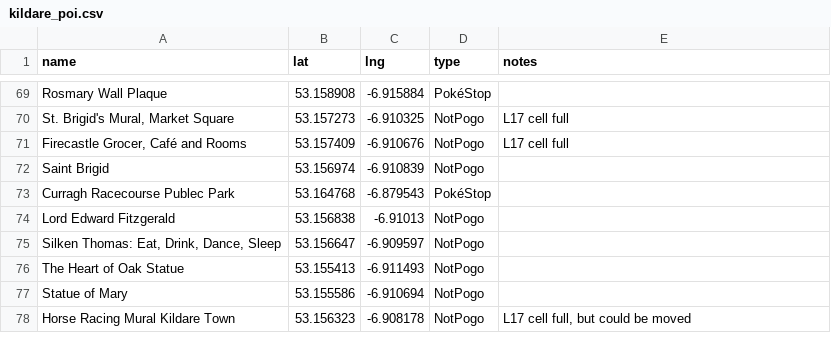
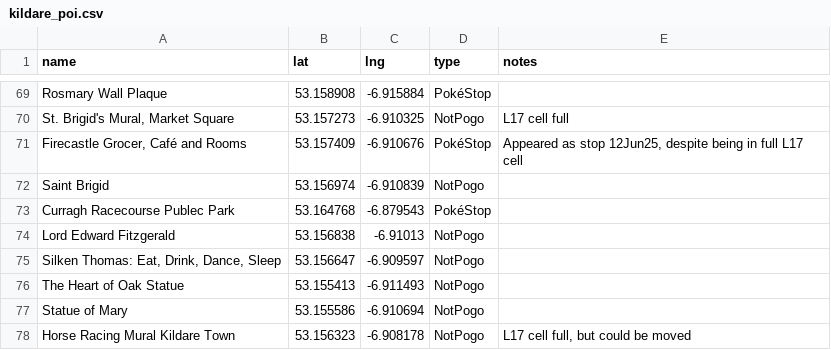
Before and after one commit to gsmitheidw/pogo-s2-kildare, a CSV file: kildare_poi.csv, drawn as a sheet; only a part is shown, gaps mark what is left out.

Commit message:
update csv

```diff
--- a/kildare_poi.csv
+++ b/kildare_poi.csv
@@ -70,3 +70,3 @@ Rosmary Wall Plaque,53.158908,-6.915884,PokéStop
 "St. Brigid's Mural, Market Square",53.157273,-6.910325,NotPogo,L17 cell full
-"Firecastle Grocer, Café and Rooms",53.157409,-6.910676,NotPogo,L17 cell full
+"Firecastle Grocer, Café and Rooms",53.157409,-6.910676,PokéStop,"Appeared as stop 12Jun25, despite being in full L17 cell"
 Saint Brigid,53.156974,-6.910839,NotPogo
```
